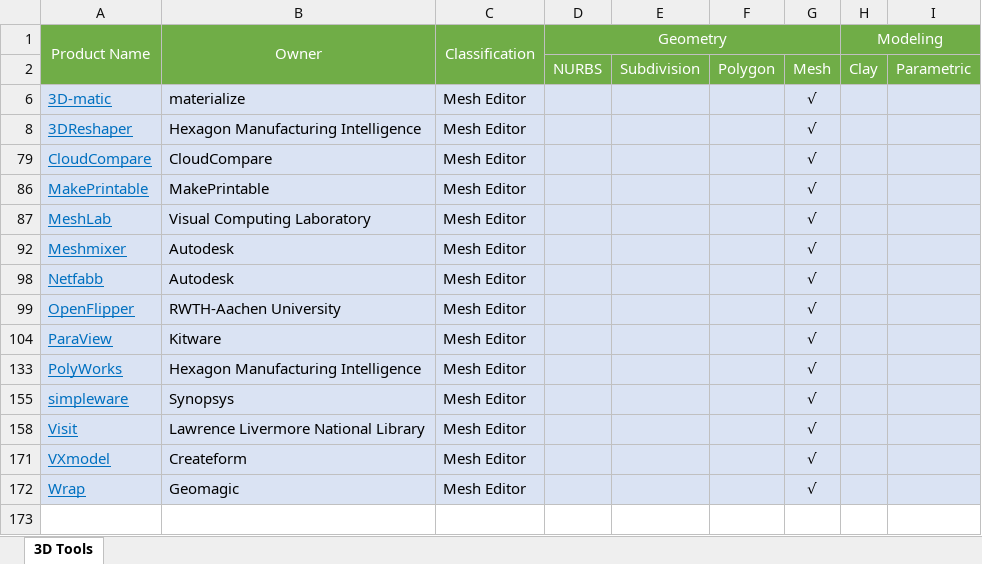
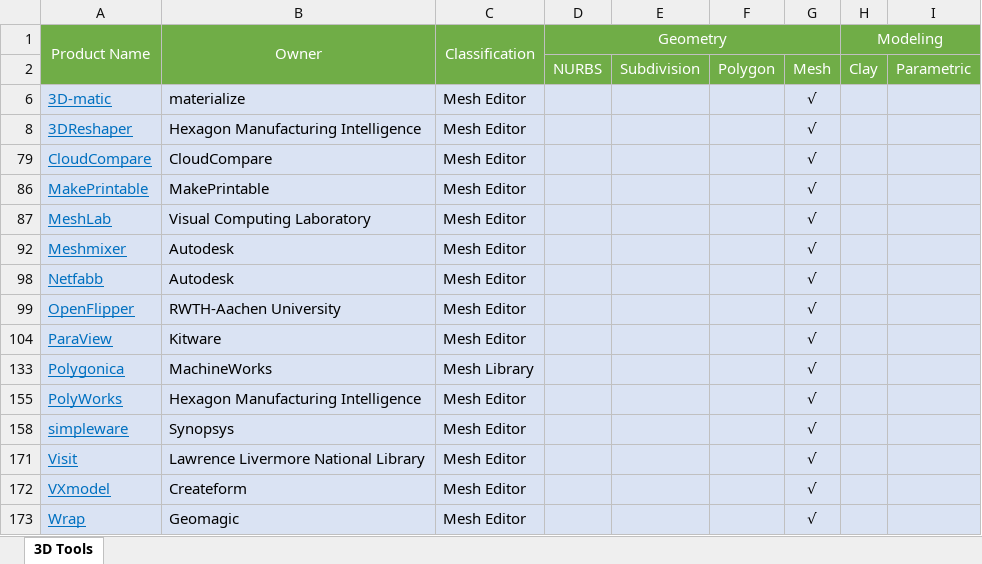
Before and after one commit to dongzgh/visplayer, an Excel workbook: docs/products/3dtools.xlsx, sheet 3D Tools, drawn as a sheet; values as stored, in another font and other column widths than the file's, no borders; the diff names each change by its address in the sheet, - before the commit and + after, or states it on an @@ line.

Commit message:
updated 3dtools.xlsx

```diff
--- a/docs/products/3dtools.xlsx (sheet 3D Tools)
+++ b/docs/products/3dtools.xlsx (sheet 3D Tools)
+row 133: Polygonica | MachineWorks | Mesh Library |  |  |  | √
```
